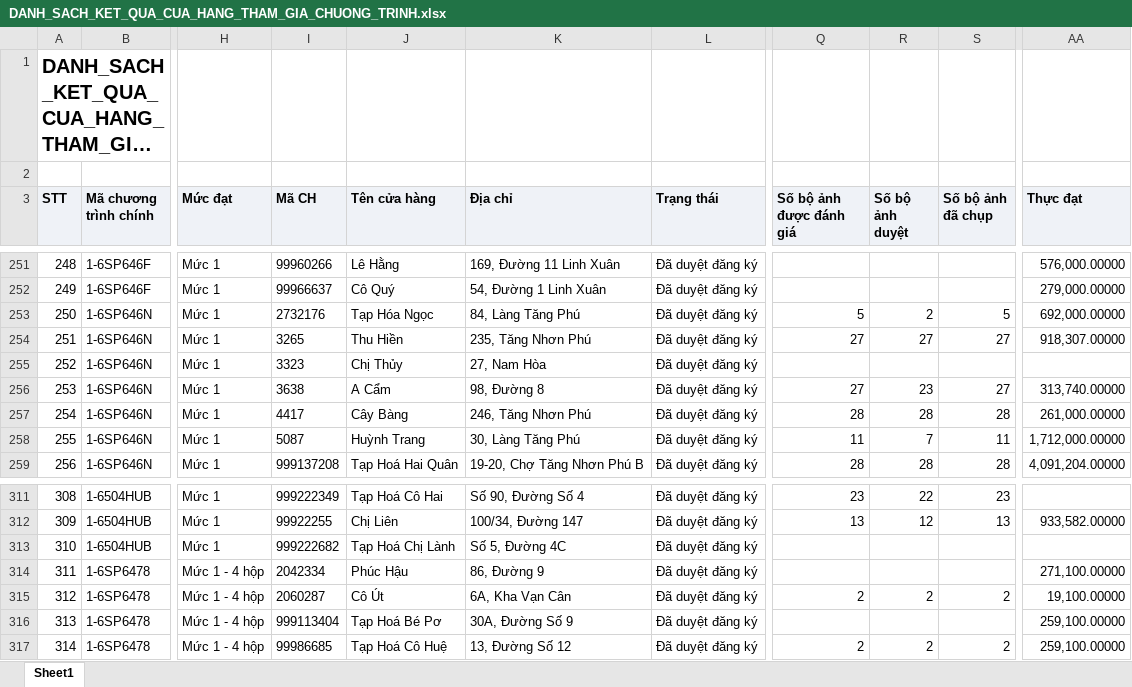
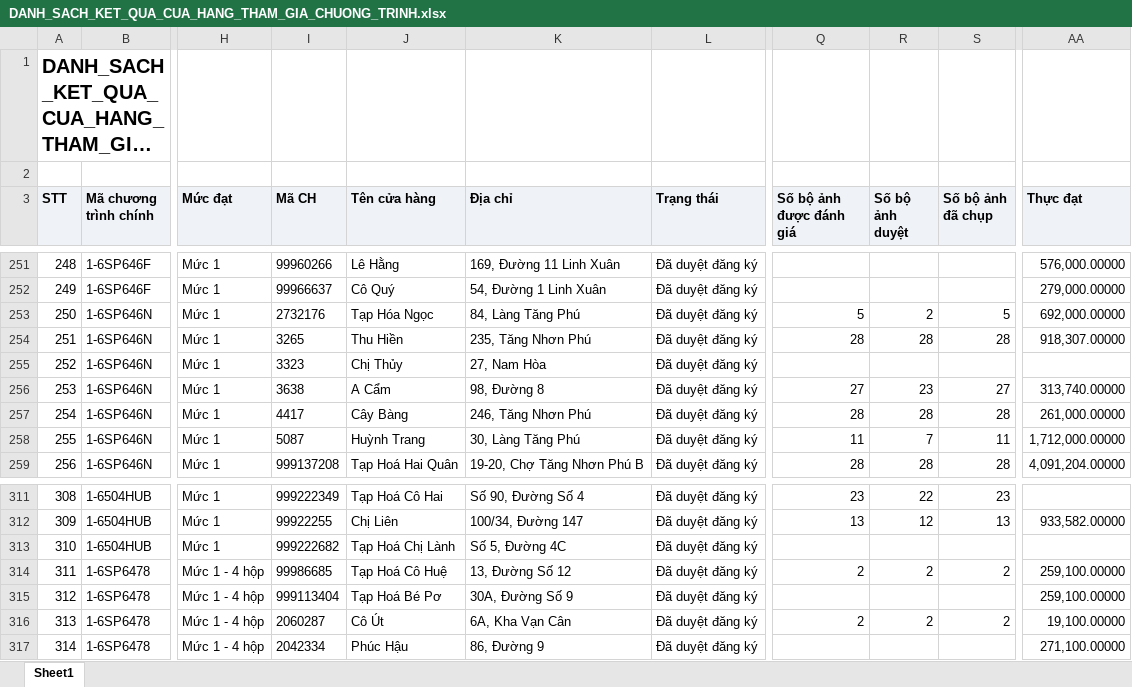
Before and after one commit to Tantt2026/Dashboard-Masan, an Excel workbook: data/Thang11/DANH_SACH_KET_QUA_CUA_HANG_THAM_GIA_CHUONG_TRINH.xlsx, sheet Sheet1, drawn as a sheet; only a part is shown, gaps mark what is left out; long unchanged cells end in …; values as stored, in another font and other column widths than the file's, no borders; the diff covers the shown part only; the diff names each change by its address in the sheet, - before the commit and + after, or states it on an @@ line.

```diff
--- a/data/Thang11/DANH_SACH_KET_QUA_CUA_HANG_THAM_GIA_CHUONG_TRINH.xlsx (sheet Sheet1)
+++ b/data/Thang11/DANH_SACH_KET_QUA_CUA_HANG_THAM_GIA_CHUONG_TRINH.xlsx (sheet Sheet1)
-Q254 (Số bộ ảnh được đánh giá): 27
+Q254 (Số bộ ảnh được đánh giá): 28
-R254 (Số bộ ảnh duyệt): 27
+R254 (Số bộ ảnh duyệt): 28
-S254 (Số bộ ảnh đã chụp): 27
+S254 (Số bộ ảnh đã chụp): 28
-I314 (Mã CH): 2042334
+I314 (Mã CH): 99986685
-J314 (Tên cửa hàng): Phúc Hậu
+J314 (Tên cửa hàng): Tạp Hoá Cô Huệ
-K314 (Địa chỉ): 86, Đường 9
+K314 (Địa chỉ): 13, Đường Số 12
-Q314 (Số bộ ảnh được đánh giá): (empty)
+Q314 (Số bộ ảnh được đánh giá): 2
-R314 (Số bộ ảnh duyệt): (empty)
+R314 (Số bộ ảnh duyệt): 2
-S314 (Số bộ ảnh đã chụp): (empty)
+S314 (Số bộ ảnh đã chụp): 2
-AA314 (Thực đạt): 271,100.00000
+AA314 (Thực đạt): 259,100.00000
-I315 (Mã CH): 2060287
+I315 (Mã CH): 999113404
-J315 (Tên cửa hàng): Cô Út
+J315 (Tên cửa hàng): Tạp Hoá Bé Pơ
-K315 (Địa chỉ): 6A, Kha Vạn Cân
+K315 (Địa chỉ): 30A, Đường Số 9
-Q315 (Số bộ ảnh được đánh giá): 2
+Q315 (Số bộ ảnh được đánh giá): (empty)
-R315 (Số bộ ảnh duyệt): 2
+R315 (Số bộ ảnh duyệt): (empty)
-S315 (Số bộ ảnh đã chụp): 2
+S315 (Số bộ ảnh đã chụp): (empty)
-AA315 (Thực đạt): 19,100.00000
+AA315 (Thực đạt): 259,100.00000
-I316 (Mã CH): 999113404
+I316 (Mã CH): 2060287
-J316 (Tên cửa hàng): Tạp Hoá Bé Pơ
+J316 (Tên cửa hàng): Cô Út
-K316 (Địa chỉ): 30A, Đường Số 9
+K316 (Địa chỉ): 6A, Kha Vạn Cân
-Q316 (Số bộ ảnh được đánh giá): (empty)
+Q316 (Số bộ ảnh được đánh giá): 2
-R316 (Số bộ ảnh duyệt): (empty)
+R316 (Số bộ ảnh duyệt): 2
-S316 (Số bộ ảnh đã chụp): (empty)
+S316 (Số bộ ảnh đã chụp): 2
-AA316 (Thực đạt): 259,100.00000
+AA316 (Thực đạt): 19,100.00000
-I317 (Mã CH): 99986685
+I317 (Mã CH): 2042334
-J317 (Tên cửa hàng): Tạp Hoá Cô Huệ
+J317 (Tên cửa hàng): Phúc Hậu
-K317 (Địa chỉ): 13, Đường Số 12
+K317 (Địa chỉ): 86, Đường 9
-Q317 (Số bộ ảnh được đánh giá): 2
+Q317 (Số bộ ảnh được đánh giá): (empty)
-R317 (Số bộ ảnh duyệt): 2
+R317 (Số bộ ảnh duyệt): (empty)
-S317 (Số bộ ảnh đã chụp): 2
+S317 (Số bộ ảnh đã chụp): (empty)
-AA317 (Thực đạt): 259,100.00000
+AA317 (Thực đạt): 271,100.00000
```
Also changed, not shown: 63 edited cells elsewhere in this sheet, data/Thang11/DanhSachLichViengTham.xlsx, data/Thang11/DanhSachXetBoHinhTrungBay.xlsx, 3 other files.
